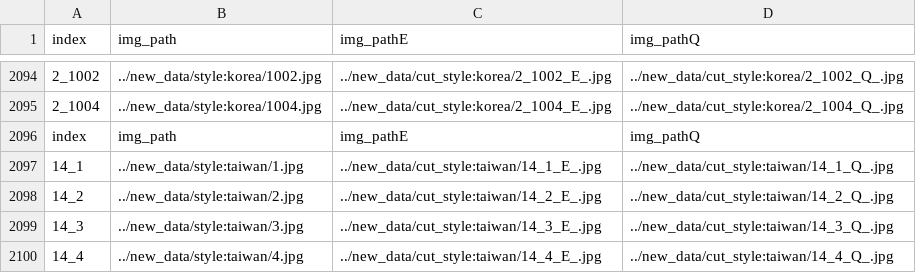
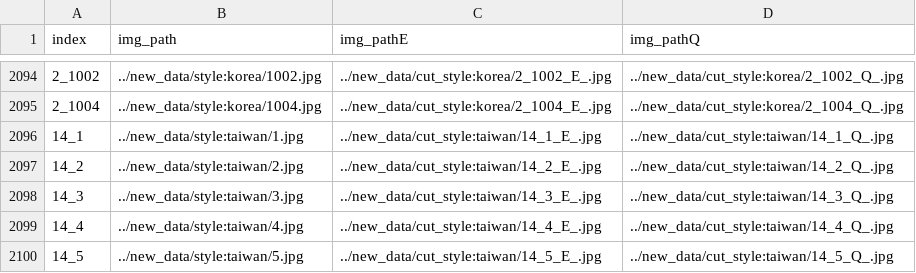
Before and after one commit to smart-closet/smart-closet-model, a CSV file: phase1/outfits/good4_outfits.csv, drawn as a sheet; only a part is shown, gaps mark what is left out; the shorter side is filled out with more unchanged rows.

Commit message:
Update good4_outfits.csv

```diff
--- a/phase1/outfits/good4_outfits.csv
+++ b/phase1/outfits/good4_outfits.csv
@@ -2095,3 +2095,2 @@ index,img_path,img_pathE,img_pathQ
 2_1004,../new_data/style:korea/1004.jpg,../new_data/cut_style:korea/2_1004_E_.jpg,../new_data/cut_style:korea/2_1004_Q_.jpg
-index,img_path,img_pathE,img_pathQ
 14_1,../new_data/style:taiwan/1.jpg,../new_data/cut_style:taiwan/14_1_E_.jpg,../new_data/cut_style:taiwan/14_1_Q_.jpg
```
